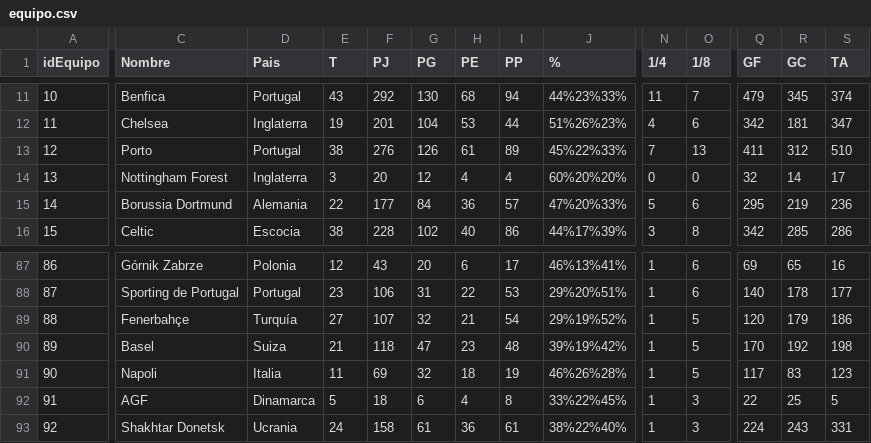
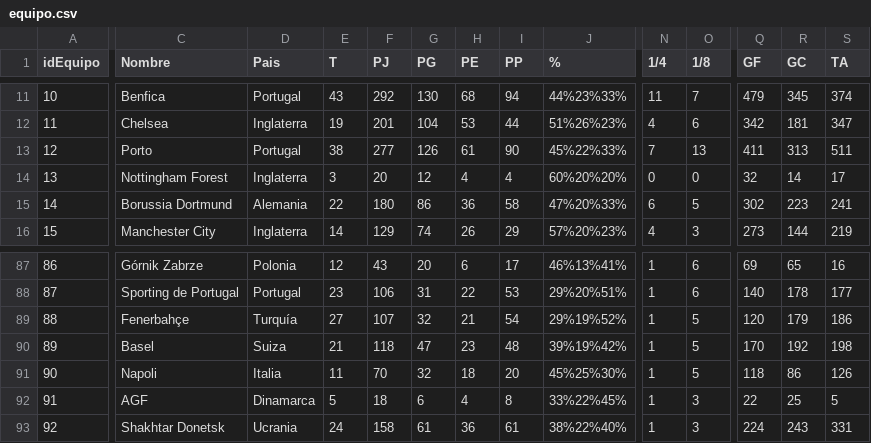
Before and after one commit to crltsnch/Champions_23-24, a CSV file: data/equipo.csv, drawn as a sheet; only a part is shown, gaps mark what is left out; the diff covers the shown part only; the diff names each change by its address in the sheet, - before the commit and + after, or states it on an @@ line.

```diff
--- a/data/equipo.csv
+++ b/data/equipo.csv
-F13 (PJ): 276
+F13 (PJ): 277
-I13 (PP): 89
+I13 (PP): 90
-R13 (GC): 312
+R13 (GC): 313
-S13 (TA): 510
+S13 (TA): 511
-F15 (PJ): 177
+F15 (PJ): 180
-G15 (PG): 84
+G15 (PG): 86
-I15 (PP): 57
+I15 (PP): 58
-N15 (1/4): 5
+N15 (1/4): 6
-O15 (1/8): 6
+O15 (1/8): 5
-Q15 (GF): 295
+Q15 (GF): 302
-R15 (GC): 219
+R15 (GC): 223
-S15 (TA): 236
+S15 (TA): 241
-C16 (Nombre): Celtic
+C16 (Nombre): Manchester City
-D16 (Pais): Escocia
+D16 (Pais): Inglaterra
-E16 (T): 38
+E16 (T): 14
-F16 (PJ): 228
+F16 (PJ): 129
-G16 (PG): 102
+G16 (PG): 74
-H16 (PE): 40
+H16 (PE): 26
-I16 (PP): 86
+I16 (PP): 29
-J16 (%): 44%17%39%
+J16 (%): 57%20%23%
-N16 (1/4): 3
+N16 (1/4): 4
-O16 (1/8): 8
+O16 (1/8): 3
-Q16 (GF): 342
+Q16 (GF): 273
-R16 (GC): 285
+R16 (GC): 144
-S16 (TA): 286
+S16 (TA): 219
-F91 (PJ): 69
+F91 (PJ): 70
-I91 (PP): 19
+I91 (PP): 20
-J91 (%): 46%26%28%
+J91 (%): 45%25%30%
-Q91 (GF): 117
+Q91 (GF): 118
-R91 (GC): 83
+R91 (GC): 86
-S91 (TA): 123
+S91 (TA): 126
```
Also changed, not shown: 101 edited cells elsewhere in this file, 4 other files.
